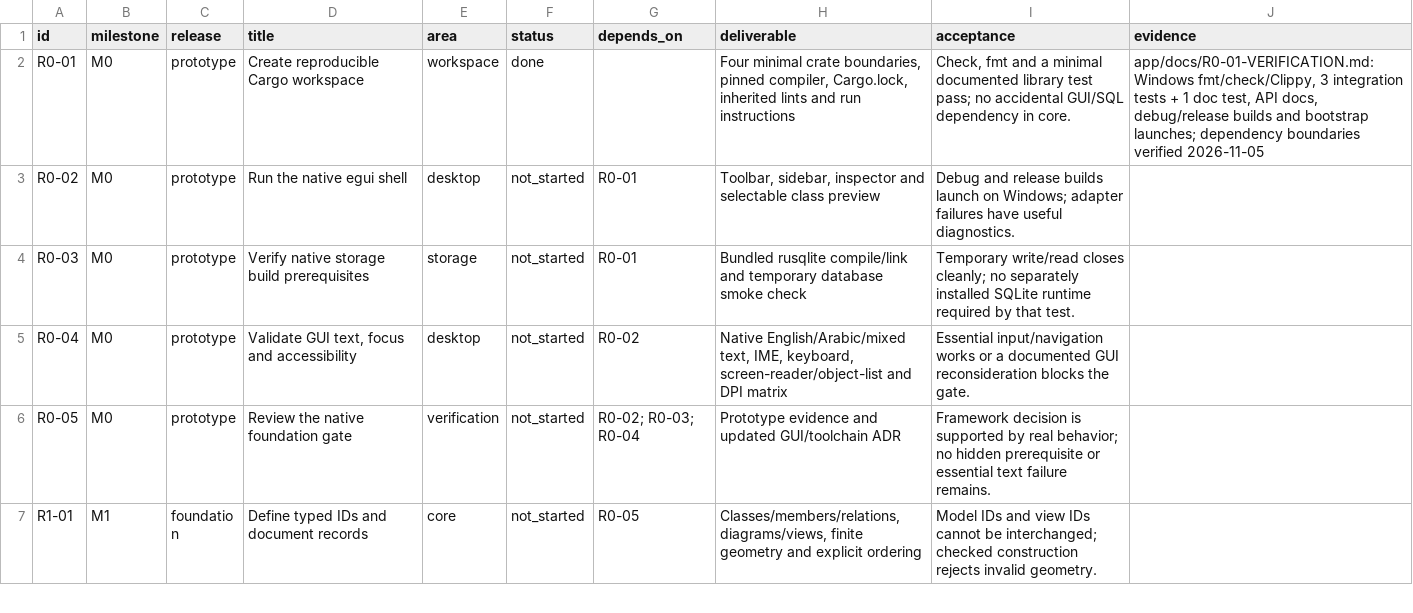
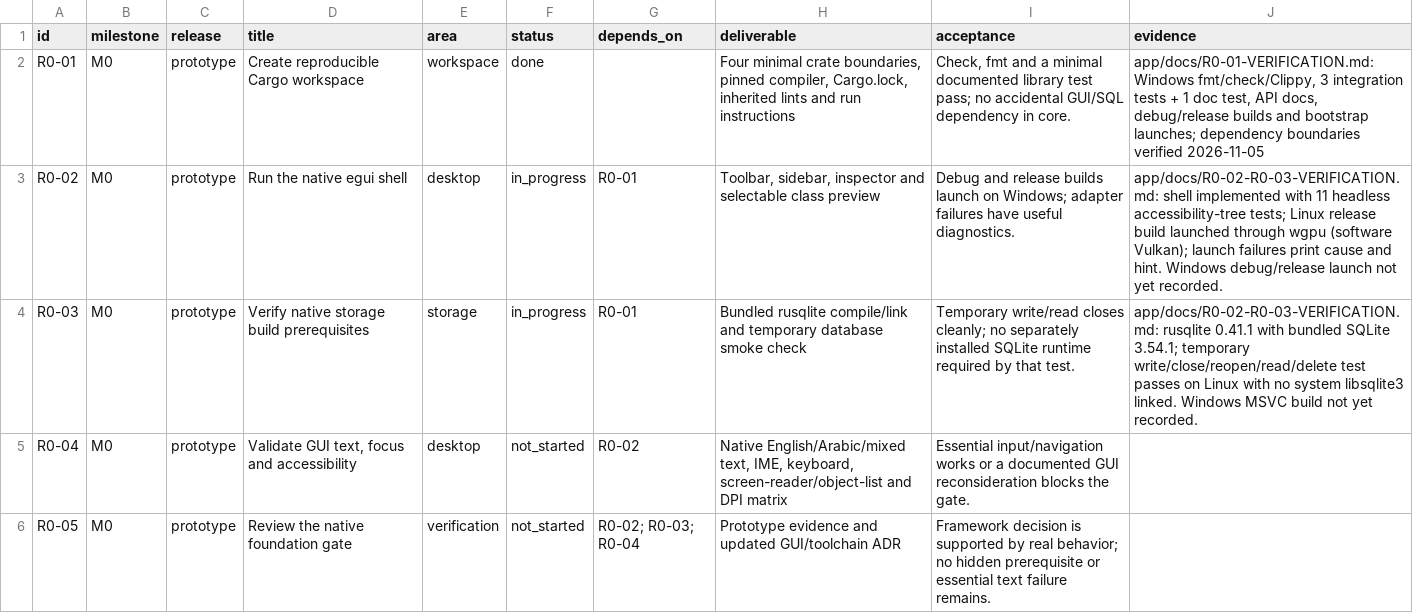
Before and after one commit to DAWAS00/Diagrams, a CSV file: plan-rust-diagram-editor/rust-backlog.csv, drawn as a sheet; only a part is shown; the shorter side is filled out with more unchanged rows.

```diff
--- a/plan-rust-diagram-editor/rust-backlog.csv
+++ b/plan-rust-diagram-editor/rust-backlog.csv
@@ -2,4 +2,4 @@
 R0-01,M0,prototype,Create reproducible Cargo workspace,workspace,done,,"Four minimal crate boundaries, pinned compiler, Cargo.lock, inherited lints and run instructions","Check, fmt and a minimal documented library test pass; no accidental GUI/SQL dependency in core.","app/docs/R0-01-VERIFICATION.md: Windows fmt/check/Clippy, 3 integration tests + 1 doc test, API docs, debug/release builds and bootstrap launches; dependency boundaries verified 2026-11-05"
-R0-02,M0,prototype,Run the native egui shell,desktop,not_started,R0-01,"Toolbar, sidebar, inspector and selectable class preview",Debug and release builds launch on Windows; adapter failures have useful diagnostics.,
-R0-03,M0,prototype,Verify native storage build prerequisites,storage,not_started,R0-01,Bundled rusqlite compile/link and temporary database smoke check,Temporary write/read closes cleanly; no separately installed SQLite runtime required by that test.,
+R0-02,M0,prototype,Run the native egui shell,desktop,in_progress,R0-01,"Toolbar, sidebar, inspector and selectable class preview",Debug and release builds launch on Windows; adapter failures have useful diagnostics.,app/docs/R0-02-R0-03-VERIFICATION.md: shell implemented with 11 headless accessibility-tree tests; Linux release build launched through wgpu (software Vulkan); launch failures print cause and hint. Windows debug/release launch not yet recorded.
+R0-03,M0,prototype,Verify native storage build prerequisites,storage,in_progress,R0-01,Bundled rusqlite compile/link and temporary database smoke check,Temporary write/read closes cleanly; no separately installed SQLite runtime required by that test.,app/docs/R0-02-R0-03-VERIFICATION.md: rusqlite 0.41.1 with bundled SQLite 3.54.1; temporary write/close/reopen/read/delete test passes on Linux with no system libsqlite3 linked. Windows MSVC build not yet recorded.
 R0-04,M0,prototype,"Validate GUI text, focus and accessibility",desktop,not_started,R0-02,"Native English/Arabic/mixed text, IME, keyboard, screen-reader/object-list and DPI matrix",Essential input/navigation works or a documented GUI reconsideration blocks the gate.,
```
Also changed, not shown: 20 other files.
